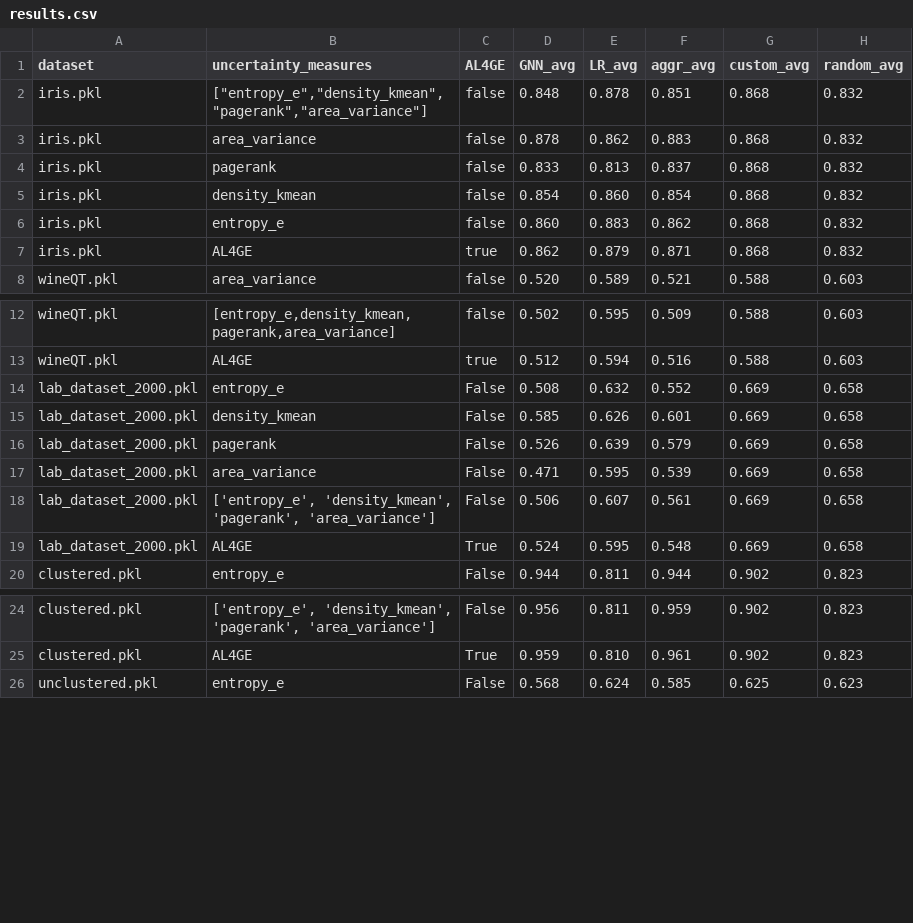
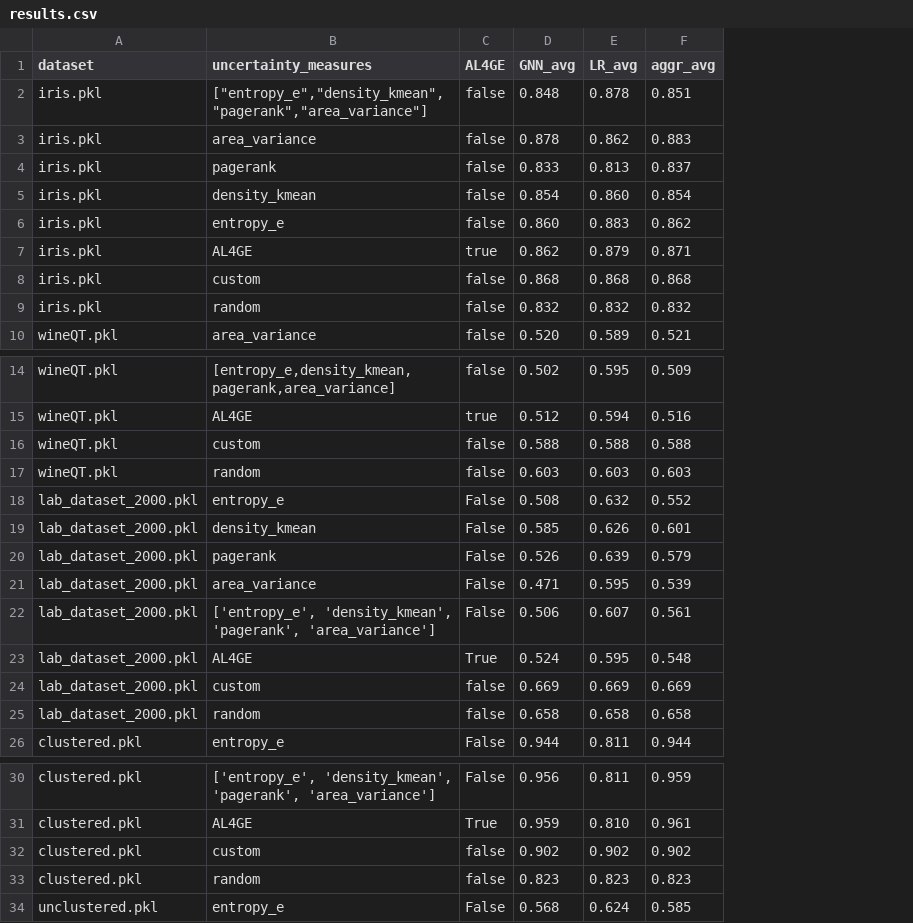
Before and after one commit to ThatMajd/Graph-Boosted-Active-Learning, a CSV file: results/results.csv, drawn as a sheet; only a part is shown, gaps mark what is left out; removed rows and columns are numbered as before the commit, all else as after; the diff covers the shown part only; the diff names each change by its address in the sheet, - before the commit and + after, or states it on an @@ line.

Commit message:
results

```diff
--- a/results/results.csv
+++ b/results/results.csv
-column G (custom_avg), rows 2-8: 0.868 | 0.868 | 0.868 | 0.868 | 0.868 | 0.868 | 0.588; rows 12-20: 0.588 | 0.588 | 0.669 | 0.669 | 0.669 | 0.669 | 0.669 | 0.669 | 0.902; rows 24-26: 0.902 | 0.902 | 0.625
-column H (random_avg), rows 2-8: 0.832 | 0.832 | 0.832 | 0.832 | 0.832 | 0.832 | 0.603; rows 12-20: 0.603 | 0.603 | 0.658 | 0.658 | 0.658 | 0.658 | 0.658 | 0.658 | 0.823; rows 24-26: 0.823 | 0.823 | 0.623
+row 8: iris.pkl | custom | false | 0.868 | 0.868 | 0.868
+row 9: iris.pkl | random | false | 0.832 | 0.832 | 0.832
+row 16: wineQT.pkl | custom | false | 0.588 | 0.588 | 0.588
+row 17: wineQT.pkl | random | false | 0.603 | 0.603 | 0.603
+row 24: lab_dataset_2000.pkl | custom | false | 0.669 | 0.669 | 0.669
+row 25: lab_dataset_2000.pkl | random | false | 0.658 | 0.658 | 0.658
+row 32: clustered.pkl | custom | false | 0.902 | 0.902 | 0.902
+row 33: clustered.pkl | random | false | 0.823 | 0.823 | 0.823
```
Also changed, not shown: 2 added rows elsewhere in this file, 7 other files.
